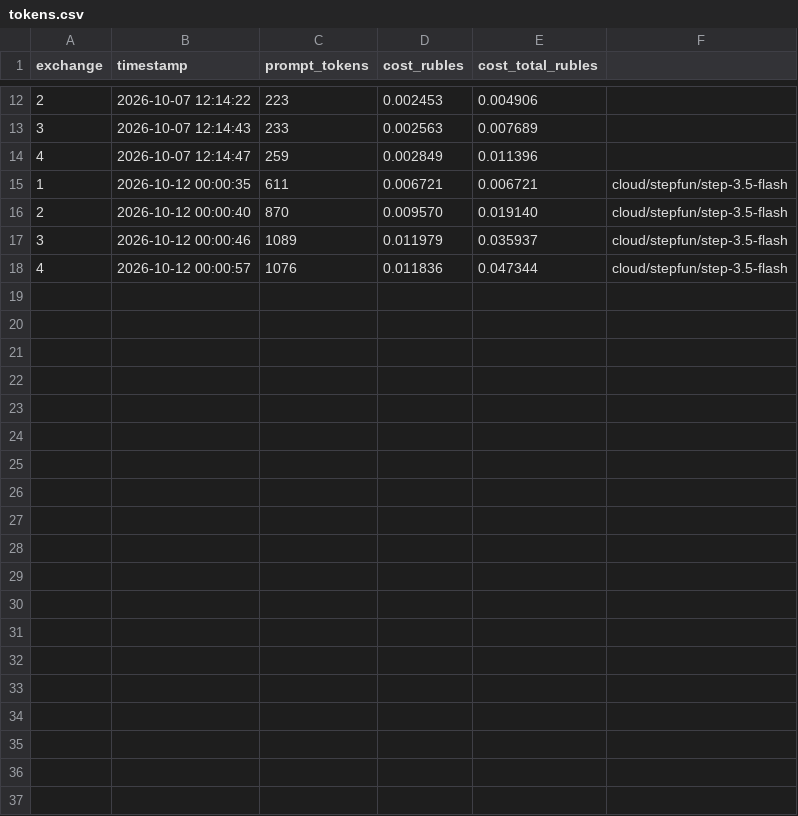
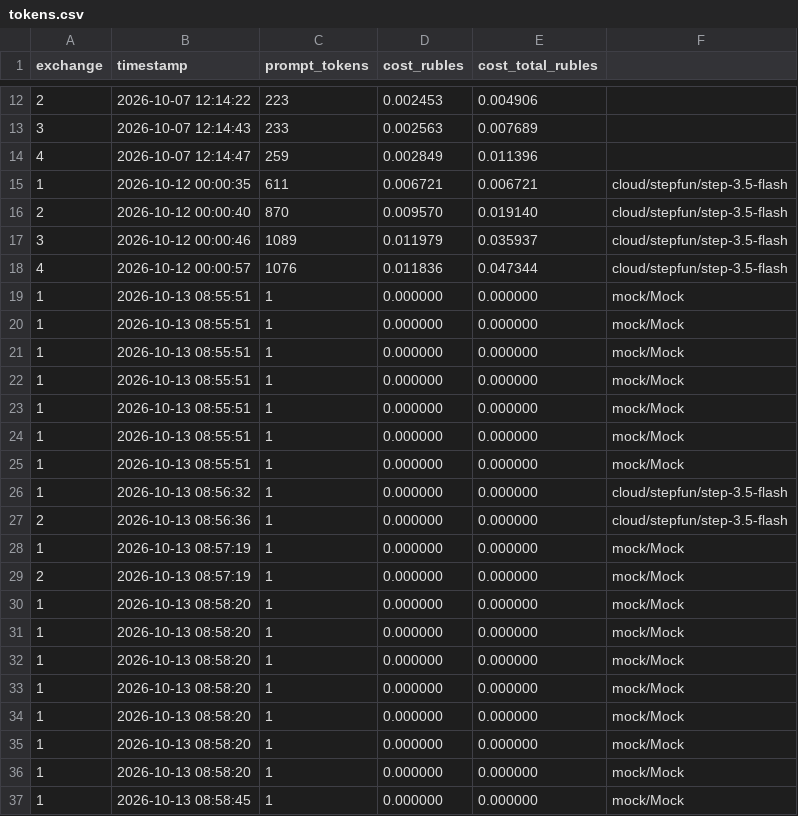
Before and after one commit to galiyanakex-prog/GAL_444, a CSV file: tokens.csv, drawn as a sheet; only a part is shown, gaps mark what is left out; the diff covers the shown part only; the diff names each change by its address in the sheet, - before the commit and + after, or states it on an @@ line.

```diff
--- a/tokens.csv
+++ b/tokens.csv
+row 19: 1 | 2026-10-13 08:55:51 | 1 | 0.000000 | 0.000000 | mock/Mock
+row 20: 1 | 2026-10-13 08:55:51 | 1 | 0.000000 | 0.000000 | mock/Mock
+row 21: 1 | 2026-10-13 08:55:51 | 1 | 0.000000 | 0.000000 | mock/Mock
+row 22: 1 | 2026-10-13 08:55:51 | 1 | 0.000000 | 0.000000 | mock/Mock
+row 23: 1 | 2026-10-13 08:55:51 | 1 | 0.000000 | 0.000000 | mock/Mock
+row 24: 1 | 2026-10-13 08:55:51 | 1 | 0.000000 | 0.000000 | mock/Mock
+row 25: 1 | 2026-10-13 08:55:51 | 1 | 0.000000 | 0.000000 | mock/Mock
+row 26: 1 | 2026-10-13 08:56:32 | 1 | 0.000000 | 0.000000 | cloud/stepfun/step-3.5-flash
+row 27: 2 | 2026-10-13 08:56:36 | 1 | 0.000000 | 0.000000 | cloud/stepfun/step-3.5-flash
+row 28: 1 | 2026-10-13 08:57:19 | 1 | 0.000000 | 0.000000 | mock/Mock
+row 29: 2 | 2026-10-13 08:57:19 | 1 | 0.000000 | 0.000000 | mock/Mock
+row 30: 1 | 2026-10-13 08:58:20 | 1 | 0.000000 | 0.000000 | mock/Mock
+row 31: 1 | 2026-10-13 08:58:20 | 1 | 0.000000 | 0.000000 | mock/Mock
+row 32: 1 | 2026-10-13 08:58:20 | 1 | 0.000000 | 0.000000 | mock/Mock
+row 33: 1 | 2026-10-13 08:58:20 | 1 | 0.000000 | 0.000000 | mock/Mock
+row 34: 1 | 2026-10-13 08:58:20 | 1 | 0.000000 | 0.000000 | mock/Mock
+row 35: 1 | 2026-10-13 08:58:20 | 1 | 0.000000 | 0.000000 | mock/Mock
+row 36: 1 | 2026-10-13 08:58:20 | 1 | 0.000000 | 0.000000 | mock/Mock
+row 37: 1 | 2026-10-13 08:58:45 | 1 | 0.000000 | 0.000000 | mock/Mock
```
Also changed, not shown: 13 added rows elsewhere in this file, 37 other files.
